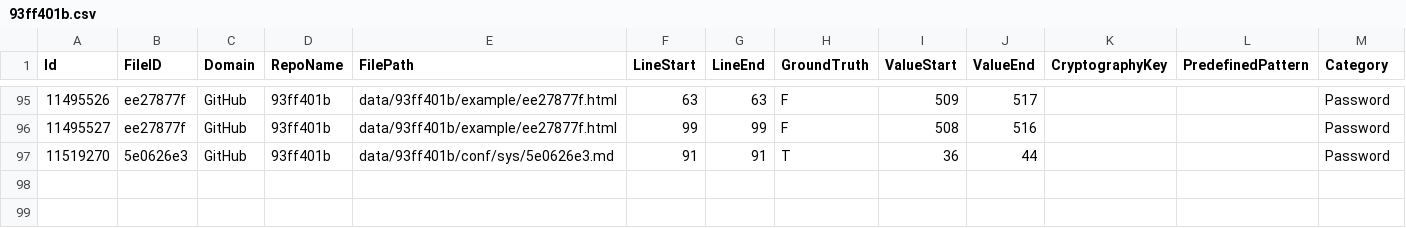
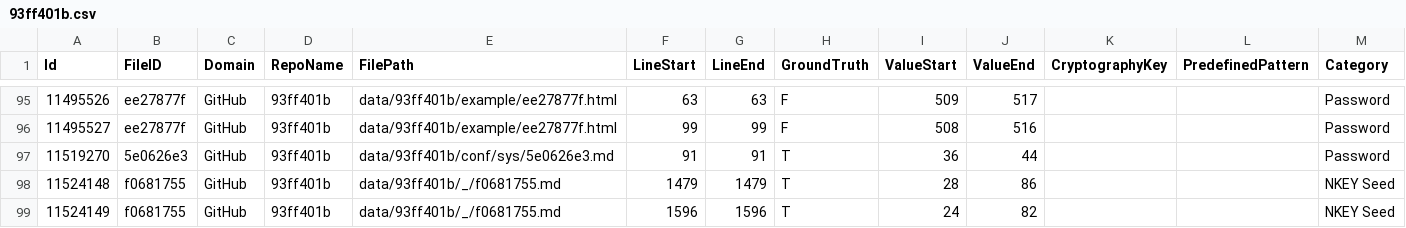
Before and after one commit to Samsung/CredData, a CSV file: meta/93ff401b.csv, drawn as a sheet; only a part is shown, gaps mark what is left out; the diff names each change by its address in the sheet, - before the commit and + after, or states it on an @@ line.

```diff
--- a/meta/93ff401b.csv
+++ b/meta/93ff401b.csv
+row 98: 11524148 | f0681755 | GitHub | 93ff401b | data/93ff401b/_/f0681755.md | 1479 | 1479 | T | 28 | 86 |  |  | NKEY Seed
+row 99: 11524149 | f0681755 | GitHub | 93ff401b | data/93ff401b/_/f0681755.md | 1596 | 1596 | T | 24 | 82 |  |  | NKEY Seed
```
Also changed, not shown: meta/0f133e09.csv, meta/23689bd1.csv, 3 other files.
